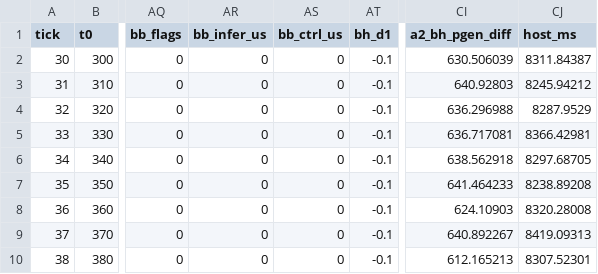
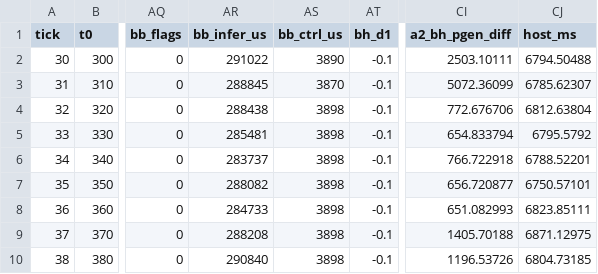
Before and after one commit to realOliverSama/hybrid-ship-ems, a CSV file: firmware/stm32n6/04_SourceCode/SoftwarePackage/EMS_Projects/EMS04_CHIL_FULLCTRL/Host/results/s4_c4/s4_c4_S03_upstream.csv, drawn as a sheet; only a part is shown, gaps mark what is left out; the diff covers the shown part only; the diff names each change by its address in the sheet, - before the commit and + after, or states it on an @@ line.

Commit message:
feat(phase4-g): P2 板内分账 + law6 DP 位级加速（J1 FLOOR前缀合并+J2机组对称+J3查表前置）+ 1s拍可行性备忘
- 分账：CMD_PROF 0x10/0x11 24B 段级回放（附加命令不动 93B 契约）；实测 DP 6393ms
  （realize 95%）/REATT 300ms/PMS 3.9ms/grid 0.04ms；UART 下行 1.21s
- 加速：板上 DP 6393→5233ms（1.22×）；host 1.78×；输出位级一致（红线零妥协）
- 验证：S1 replay 377/377 逐拍位级 PASS（max_abs_diff=0.0）；preamble 100拍重跑
  100/100 逐拍逐字段同一；C4 电池 3/3 重跑零回归（bb_* 92/92 行全等，717s）
- 备忘：1s 拍不可行（板内计算 5.5s>1s）；10s 拍占空 67% 实时预算满足
- preP2 双基线封存（preamble/C4）+ 重跑件 + README 登记 + §18 十四续 P2 段

```diff
--- a/firmware/stm32n6/04_SourceCode/SoftwarePackage/EMS_Projects/EMS04_CHIL_FULLCTRL/Host/results/s4_c4/s4_c4_S03_upstream.csv
+++ b/firmware/stm32n6/04_SourceCode/SoftwarePackage/EMS_Projects/EMS04_CHIL_FULLCTRL/Host/results/s4_c4/s4_c4_S03_upstream.csv
-AR2 (bb_infer_us): 0
+AR2 (bb_infer_us): 291022
-AS2 (bb_ctrl_us): 0
+AS2 (bb_ctrl_us): 3890
-CI2 (a2_bh_pgen_diff): 630.506039
+CI2 (a2_bh_pgen_diff): 2503.10111
-CJ2 (host_ms): 8311.84387
+CJ2 (host_ms): 6794.50488
-AR3 (bb_infer_us): 0
+AR3 (bb_infer_us): 288845
-AS3 (bb_ctrl_us): 0
+AS3 (bb_ctrl_us): 3870
-CI3 (a2_bh_pgen_diff): 640.92803
+CI3 (a2_bh_pgen_diff): 5072.36099
-CJ3 (host_ms): 8245.94212
+CJ3 (host_ms): 6785.62307
-AR4 (bb_infer_us): 0
+AR4 (bb_infer_us): 288438
-AS4:AS10 (bb_ctrl_us): 0
+AS4:AS10 (bb_ctrl_us): 3898
-CI4 (a2_bh_pgen_diff): 636.296988
+CI4 (a2_bh_pgen_diff): 772.676706
-CJ4 (host_ms): 8287.9529
+CJ4 (host_ms): 6812.63804
-AR5 (bb_infer_us): 0
+AR5 (bb_infer_us): 285481
-CI5 (a2_bh_pgen_diff): 636.717081
+CI5 (a2_bh_pgen_diff): 654.833794
-CJ5 (host_ms): 8366.42981
+CJ5 (host_ms): 6795.5792
-AR6 (bb_infer_us): 0
+AR6 (bb_infer_us): 283737
-CI6 (a2_bh_pgen_diff): 638.562918
+CI6 (a2_bh_pgen_diff): 766.722918
-CJ6 (host_ms): 8297.68705
+CJ6 (host_ms): 6788.52201
-AR7 (bb_infer_us): 0
+AR7 (bb_infer_us): 288082
-CI7 (a2_bh_pgen_diff): 641.464233
+CI7 (a2_bh_pgen_diff): 656.720877
-CJ7 (host_ms): 8238.89208
+CJ7 (host_ms): 6750.57101
-AR8 (bb_infer_us): 0
+AR8 (bb_infer_us): 284733
-CI8 (a2_bh_pgen_diff): 624.10903
+CI8 (a2_bh_pgen_diff): 651.082993
-CJ8 (host_ms): 8320.28008
+CJ8 (host_ms): 6823.85111
-AR9 (bb_infer_us): 0
+AR9 (bb_infer_us): 288208
-CI9 (a2_bh_pgen_diff): 640.892267
+CI9 (a2_bh_pgen_diff): 1405.70188
-CJ9 (host_ms): 8419.09313
+CJ9 (host_ms): 6871.12975
-AR10 (bb_infer_us): 0
+AR10 (bb_infer_us): 290840
-CI10 (a2_bh_pgen_diff): 612.165213
+CI10 (a2_bh_pgen_diff): 1196.53726
-CJ10 (host_ms): 8307.52301
+CJ10 (host_ms): 6804.73185
```
Also changed, not shown: 88 edited cells elsewhere in this file, firmware/stm32n6/04_SourceCode/SoftwarePackage/EMS_Projects/EMS04_CHIL_FULLCTRL/Host/results/s4_c4/s4_c4_S02_downstream.csv, firmware/stm32n6/04_SourceCode/SoftwarePackage/EMS_Projects/EMS04_CHIL_FULLCTRL/Host/results/s4_c4/s4_c4_S08_resistance_bands.csv, 25 other files.
